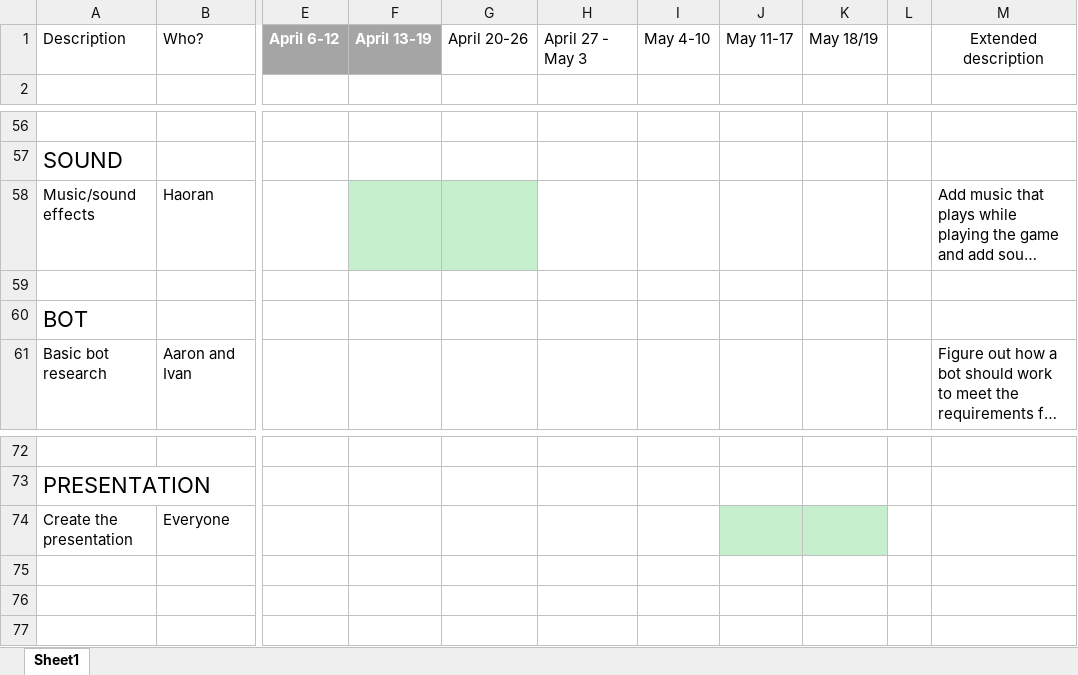
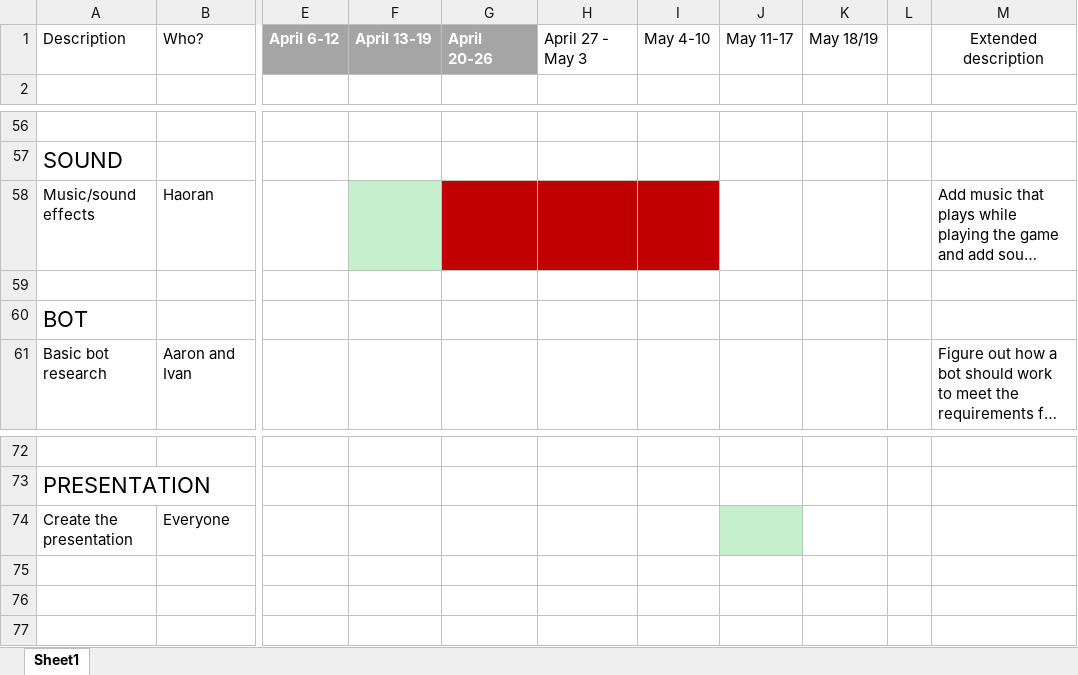
Before and after one commit to renesteeman/Project1-2_Group4, an Excel workbook: Organization/Planning.xlsx, sheet Sheet1, drawn as a sheet; only a part is shown, gaps mark what is left out; long unchanged cells end in …; values as stored, in another font and other column widths than the file's, no borders; the diff names each change by its address in the sheet, - before the commit and + after, or states it on an @@ line.

```diff
--- a/Organization/Planning.xlsx (sheet Sheet1)
+++ b/Organization/Planning.xlsx (sheet Sheet1)
@@ G1 fill: none → #A5A5A5, bold: off → on, text colour: black → #FFFFFF @@
-G58 fill: #C6EFCE
+G58 fill: #C00000
-H58:I58 fill: none
+H58:I58 fill: #C00000
-K74 fill: #C6EFCE
+K74 fill: none
```
Also changed, not shown: 4 other files.
